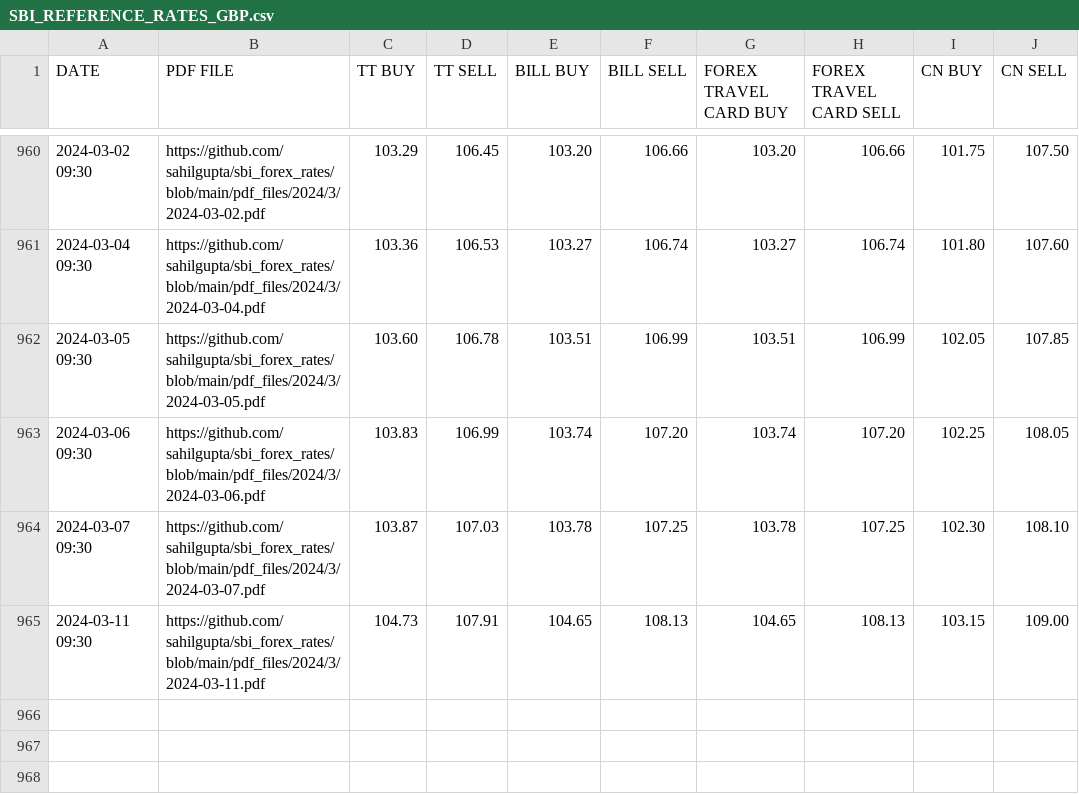
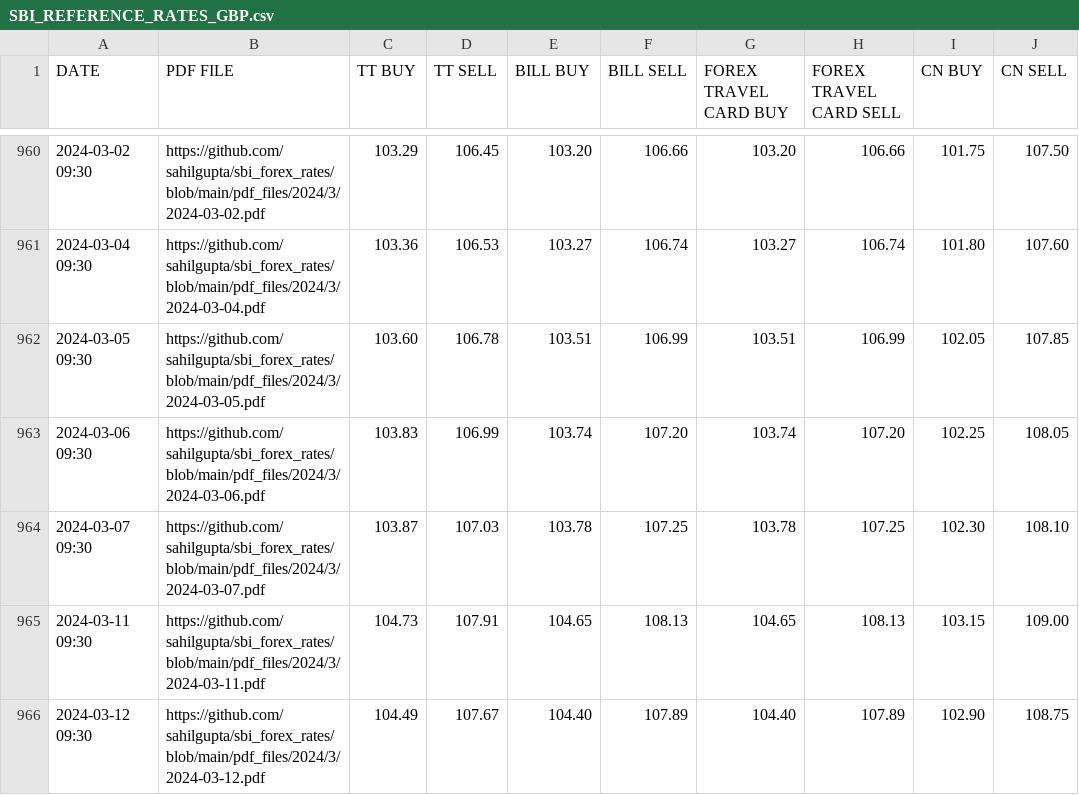
Before and after one commit to sahilgupta/sbi-fx-ratekeeper, a CSV file: csv_files/SBI_REFERENCE_RATES_GBP.csv, drawn as a sheet; only a part is shown, gaps mark what is left out.

```diff
--- a/csv_files/SBI_REFERENCE_RATES_GBP.csv
+++ b/csv_files/SBI_REFERENCE_RATES_GBP.csv
@@ -965 +965,2 @@ DATE,PDF FILE,TT BUY,TT SELL,BILL BUY,BILL SELL,FOREX TRAVEL CARD BUY,FOREX TRAV
 2024-03-11 09:30,https://github.com/sahilgupta/sbi_forex_rates/blob/main/pdf_files/2024/3/2024-03-11.pdf,104.73,107.91,104.65,108.13,104.65,108.13,103.15,109.00
+2024-03-12 09:30,https://github.com/sahilgupta/sbi_forex_rates/blob/main/pdf_files/2024/3/2024-03-12.pdf,104.49,107.67,104.40,107.89,104.40,107.89,102.90,108.75
```
Also changed, not shown: csv_files/SBI_REFERENCE_RATES_AED.csv, csv_files/SBI_REFERENCE_RATES_AUD.csv, 28 other files.
